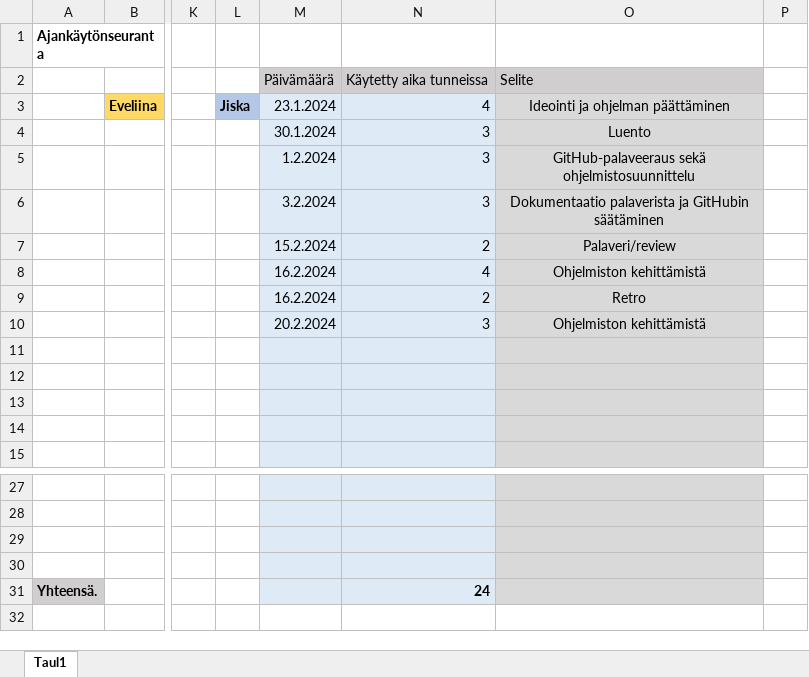
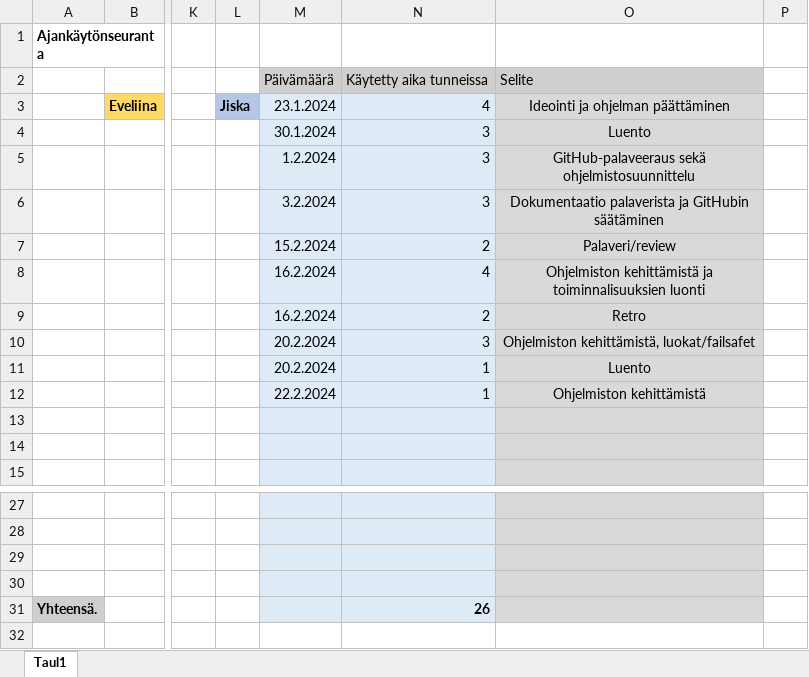
Before and after one commit to JiskaLaaksovirta/AmpuminenR1, an Excel workbook: Ajankäytönseurantagit.xlsx, sheet Taul1, drawn as a sheet; only a part is shown, gaps mark what is left out; values as stored, in another font and other column widths than the file's, no borders; the diff names each change by its address in the sheet, - before the commit and + after, or states it on an @@ line.

```diff
--- a/Ajankäytönseurantagit.xlsx (sheet Taul1)
+++ b/Ajankäytönseurantagit.xlsx (sheet Taul1)
-O8: Ohjelmiston kehittämistä
+O8: Ohjelmiston kehittämistä ja toiminnalisuuksien luonti
-O10: Ohjelmiston kehittämistä
+O10: Ohjelmiston kehittämistä, luokat/failsafet
-M11: (empty)
+M11: 20.2.2024
-N11:N12: (empty)
+N11:N12: 1
-O11: (empty)
+O11: Luento
-M12: (empty)
+M12: 22.2.2024
-O12: (empty)
+O12: Ohjelmiston kehittämistä
-N31: 24
+N31: 26
```
Also changed, not shown: 22 other files.
